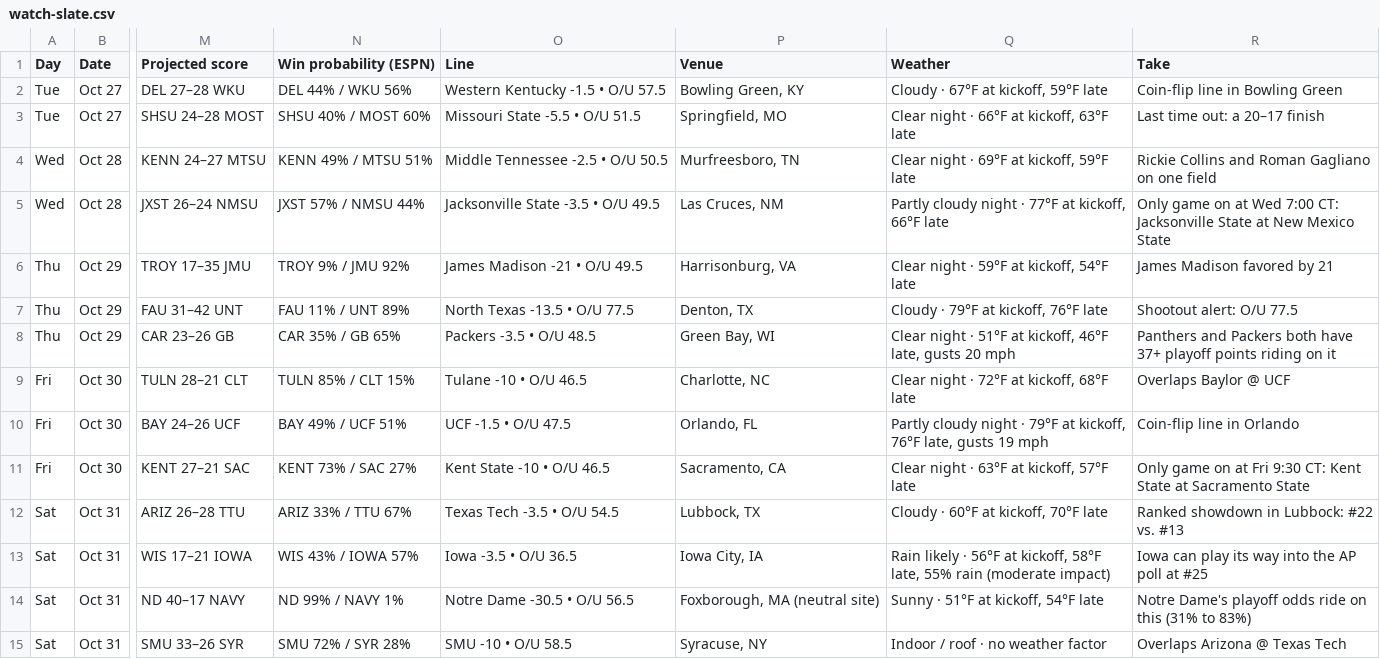
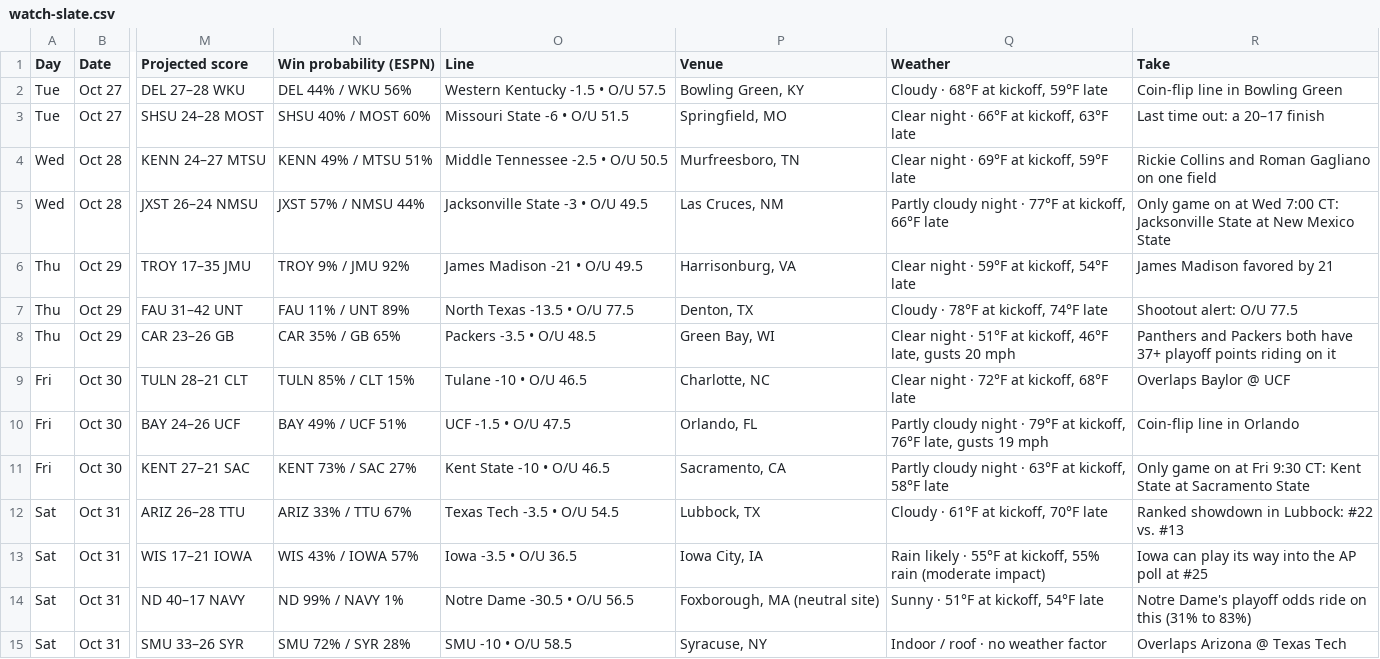
Before and after one commit to denegrijustin/football-watchability, a CSV file: public/exports/watch-slate.csv, drawn as a sheet; only a part is shown, gaps mark what is left out; the diff covers the shown part only; the diff names each change by its address in the sheet, - before the commit and + after, or states it on an @@ line.

```diff
--- a/public/exports/watch-slate.csv
+++ b/public/exports/watch-slate.csv
-Q2 (Weather): Cloudy · 67°F at kickoff, 59°F late
+Q2 (Weather): Cloudy · 68°F at kickoff, 59°F late
-O3 (Line): Missouri State -5.5 • O/U 51.5
+O3 (Line): Missouri State -6 • O/U 51.5
-O5 (Line): Jacksonville State -3.5 • O/U 49.5
+O5 (Line): Jacksonville State -3 • O/U 49.5
-Q7 (Weather): Cloudy · 79°F at kickoff, 76°F late
+Q7 (Weather): Cloudy · 78°F at kickoff, 74°F late
-Q11 (Weather): Clear night · 63°F at kickoff, 57°F late
+Q11 (Weather): Partly cloudy night · 63°F at kickoff, 58°F late
-Q12 (Weather): Cloudy · 60°F at kickoff, 70°F late
+Q12 (Weather): Cloudy · 61°F at kickoff, 70°F late
-Q13 (Weather): …likely · 56°F at kickoff, 58°F late, 55% rain…
+Q13 (Weather): …likely · 55°F at kickoff, 55% rain…
```
Also changed, not shown: 52 edited cells elsewhere in this file, 14 other files.
